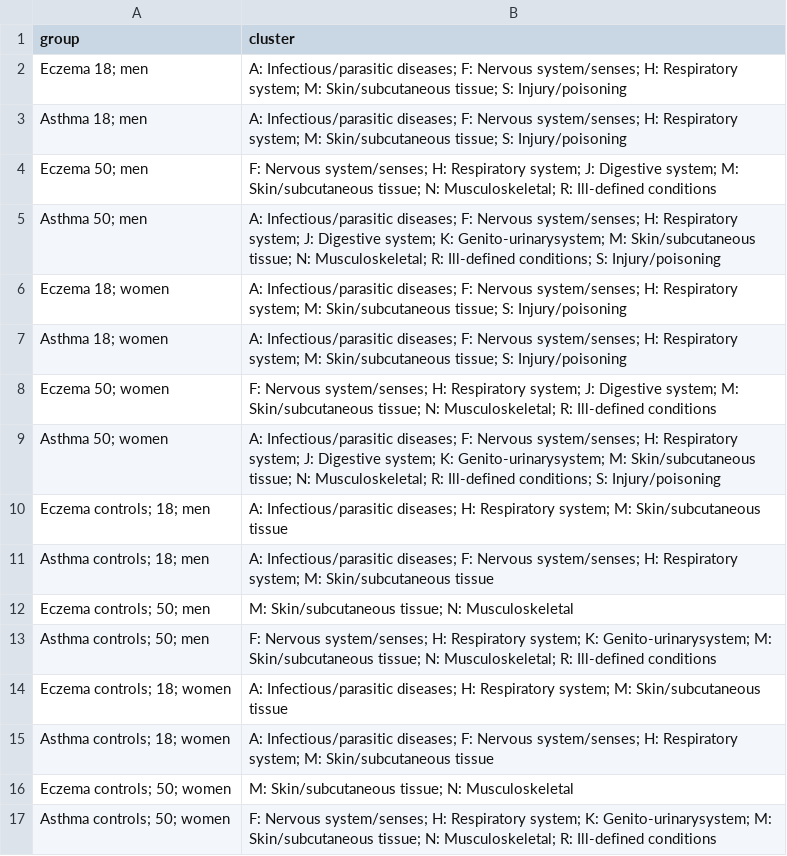
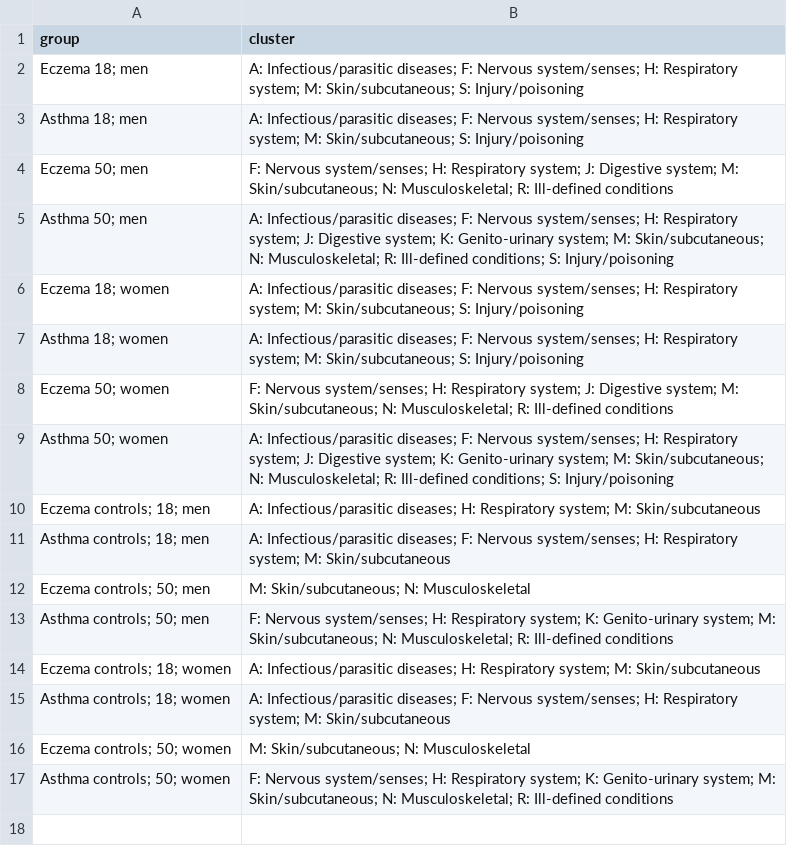
Before and after one commit to hendersonad/2020_multimorbidity, a CSV file: out/tab2.csv, drawn as a sheet.

```diff
--- a/out/tab2.csv
+++ b/out/tab2.csv
@@ -1,17 +1,17 @@
 "group","cluster"
-"Eczema 18; men","A: Infectious/parasitic diseases; F: Nervous system/senses; H: Respiratory system; M: Skin/subcutaneous tissue; S: Injury/poisoning"
-"Asthma 18; men","A: Infectious/parasitic diseases; F: Nervous system/senses; H: Respiratory system; M: Skin/subcutaneous tissue; S: Injury/poisoning"
-"Eczema 50; men","F: Nervous system/senses; H: Respiratory system; J: Digestive system; M: Skin/subcutaneous tissue; N: Musculoskeletal; R: Ill-defined conditions"
-"Asthma 50; men","A: Infectious/parasitic diseases; F: Nervous system/senses; H: Respiratory system; J: Digestive system; K: Genito-urinarysystem; M: Skin/subcutaneous tissue; N: Musculoskeletal; R: Ill-defined conditions; S: Injury/poisoning"
-"Eczema 18; women","A: Infectious/parasitic diseases; F: Nervous system/senses; H: Respiratory system; M: Skin/subcutaneous tissue; S: Injury/poisoning"
-"Asthma 18; women","A: Infectious/parasitic diseases; F: Nervous system/senses; H: Respiratory system; M: Skin/subcutaneous tissue; S: Injury/poisoning"
-"Eczema 50; women","F: Nervous system/senses; H: Respiratory system; J: Digestive system; M: Skin/subcutaneous tissue; N: Musculoskeletal; R: Ill-defined conditions"
-"Asthma 50; women","A: Infectious/parasitic diseases; F: Nervous system/senses; H: Respiratory system; J: Digestive system; K: Genito-urinarysystem; M: Skin/subcutaneous tissue; N: Musculoskeletal; R: Ill-defined conditions; S: Injury/poisoning"
-"Eczema controls; 18; men","A: Infectious/parasitic diseases; H: Respiratory system; M: Skin/subcutaneous tissue"
-"Asthma controls; 18; men","A: Infectious/parasitic diseases; F: Nervous system/senses; H: Respiratory system; M: Skin/subcutaneous tissue"
-"Eczema controls; 50; men","M: Skin/subcutaneous tissue; N: Musculoskeletal"
-"Asthma controls; 50; men","F: Nervous system/senses; H: Respiratory system; K: Genito-urinarysystem; M: Skin/subcutaneous tissue; N: Musculoskeletal; R: Ill-defined conditions"
-"Eczema controls; 18; women","A: Infectious/parasitic diseases; H: Respiratory system; M: Skin/subcutaneous tissue"
-"Asthma controls; 18; women","A: Infectious/parasitic diseases; F: Nervous system/senses; H: Respiratory system; M: Skin/subcutaneous tissue"
-"Eczema controls; 50; women","M: Skin/subcutaneous tissue; N: Musculoskeletal"
-"Asthma controls; 50; women","F: Nervous system/senses; H: Respiratory system; K: Genito-urinarysystem; M: Skin/subcutaneous tissue; N: Musculoskeletal; R: Ill-defined conditions"
+"Eczema 18; men","A: Infectious/parasitic diseases; F: Nervous system/senses; H: Respiratory system; M: Skin/subcutaneous; S: Injury/poisoning"
+"Asthma 18; men","A: Infectious/parasitic diseases; F: Nervous system/senses; H: Respiratory system; M: Skin/subcutaneous; S: Injury/poisoning"
+"Eczema 50; men","F: Nervous system/senses; H: Respiratory system; J: Digestive system; M: Skin/subcutaneous; N: Musculoskeletal; R: Ill-defined conditions"
+"Asthma 50; men","A: Infectious/parasitic diseases; F: Nervous system/senses; H: Respiratory system; J: Digestive system; K: Genito-urinary system; M: Skin/subcutaneous; N: Musculoskeletal; R: Ill-defined conditions; S: Injury/poisoning"
+"Eczema 18; women","A: Infectious/parasitic diseases; F: Nervous system/senses; H: Respiratory system; M: Skin/subcutaneous; S: Injury/poisoning"
+"Asthma 18; women","A: Infectious/parasitic diseases; F: Nervous system/senses; H: Respiratory system; M: Skin/subcutaneous; S: Injury/poisoning"
+"Eczema 50; women","F: Nervous system/senses; H: Respiratory system; J: Digestive system; M: Skin/subcutaneous; N: Musculoskeletal; R: Ill-defined conditions"
+"Asthma 50; women","A: Infectious/parasitic diseases; F: Nervous system/senses; H: Respiratory system; J: Digestive system; K: Genito-urinary system; M: Skin/subcutaneous; N: Musculoskeletal; R: Ill-defined conditions; S: Injury/poisoning"
+"Eczema controls; 18; men","A: Infectious/parasitic diseases; H: Respiratory system; M: Skin/subcutaneous"
+"Asthma controls; 18; men","A: Infectious/parasitic diseases; F: Nervous system/senses; H: Respiratory system; M: Skin/subcutaneous"
+"Eczema controls; 50; men","M: Skin/subcutaneous; N: Musculoskeletal"
+"Asthma controls; 50; men","F: Nervous system/senses; H: Respiratory system; K: Genito-urinary system; M: Skin/subcutaneous; N: Musculoskeletal; R: Ill-defined conditions"
+"Eczema controls; 18; women","A: Infectious/parasitic diseases; H: Respiratory system; M: Skin/subcutaneous"
+"Asthma controls; 18; women","A: Infectious/parasitic diseases; F: Nervous system/senses; H: Respiratory system; M: Skin/subcutaneous"
+"Eczema controls; 50; women","M: Skin/subcutaneous; N: Musculoskeletal"
+"Asthma controls; 50; women","F: Nervous system/senses; H: Respiratory system; K: Genito-urinary system; M: Skin/subcutaneous; N: Musculoskeletal; R: Ill-defined conditions"
```
Also changed, not shown: out/tab2_full.csv, out/tab2_short.csv.
